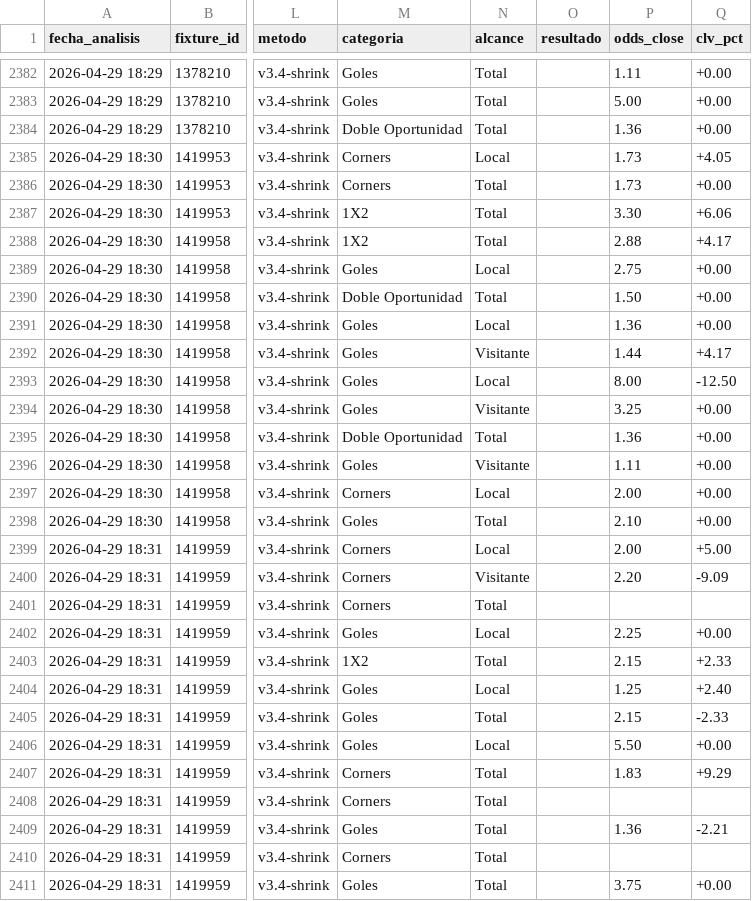
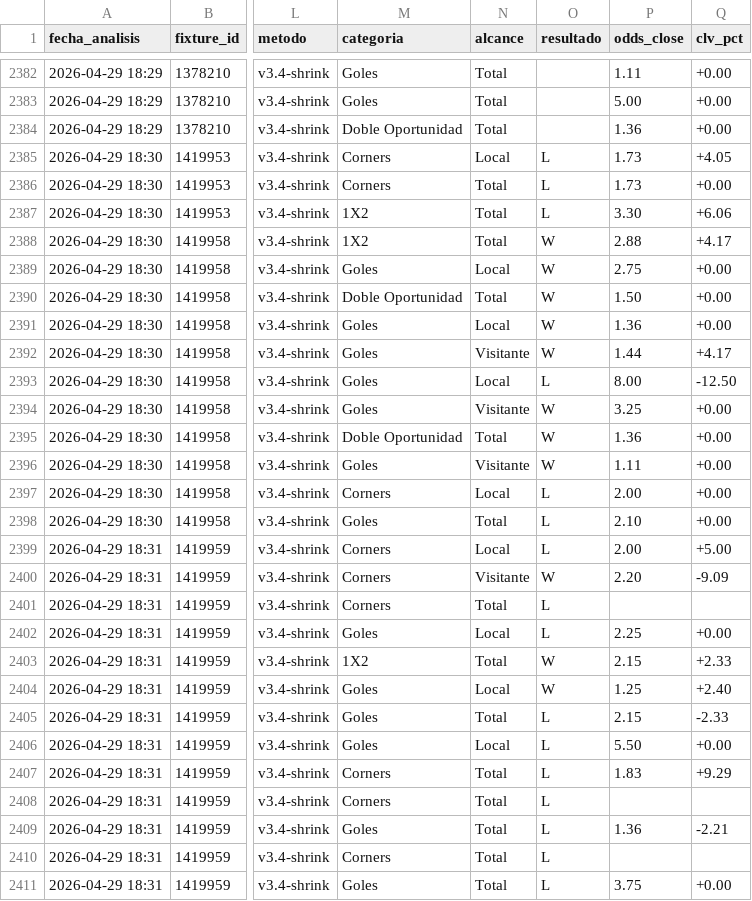
Before and after one commit to MatiasDas223/ApuestasDepo, a CSV file: data/apuestas/value_bets_v34shrink.csv, drawn as a sheet; only a part is shown, gaps mark what is left out; the diff covers the shown part only; the diff names each change by its address in the sheet, - before the commit and + after, or states it on an @@ line.

```diff
--- a/data/apuestas/value_bets_v34shrink.csv
+++ b/data/apuestas/value_bets_v34shrink.csv
-O2385:O2387 (resultado): (empty)
+O2385:O2387 (resultado): L
-O2388:O2392 (resultado): (empty)
+O2388:O2392 (resultado): W
-O2393 (resultado): (empty)
+O2393 (resultado): L
-O2394:O2396 (resultado): (empty)
+O2394:O2396 (resultado): W
-O2397:O2399 (resultado): (empty)
+O2397:O2399 (resultado): L
-O2400 (resultado): (empty)
+O2400 (resultado): W
-O2401:O2402 (resultado): (empty)
+O2401:O2402 (resultado): L
-O2403:O2404 (resultado): (empty)
+O2403:O2404 (resultado): W
-O2405:O2411 (resultado): (empty)
+O2405:O2411 (resultado): L
```
Also changed, not shown: 109 edited cells elsewhere in this file, data/apuestas/value_bets_calibrado.csv, data/apuestas/value_bets_v33ref.csv, 21 other files.
